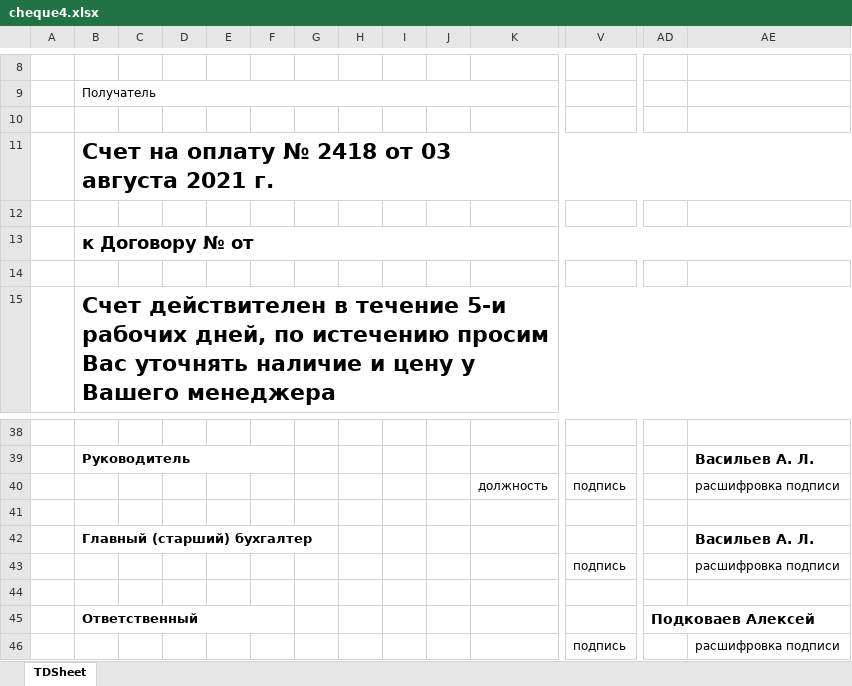
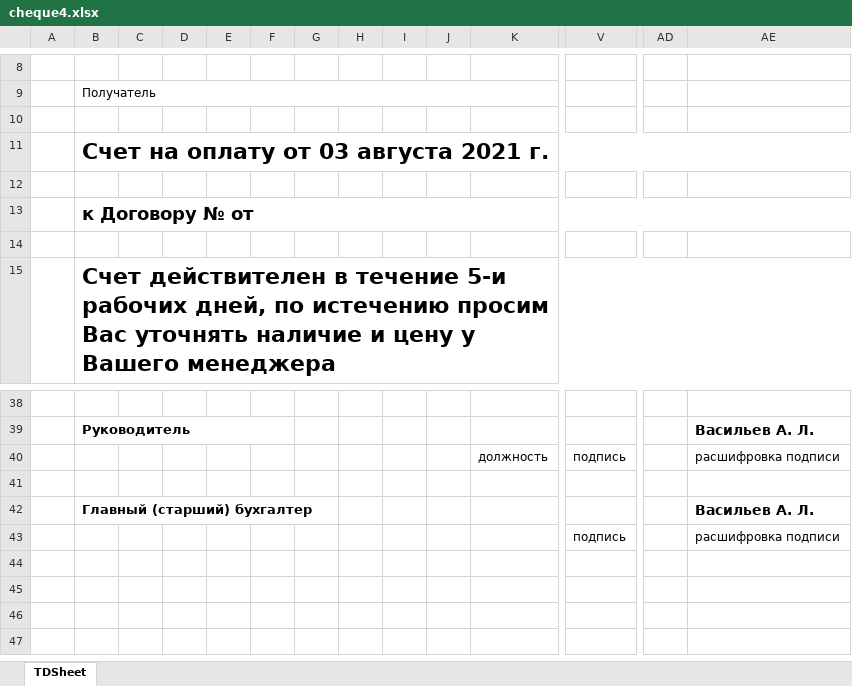
Before and after one commit to HarryMath/mez-shop-api, an Excel workbook: src/main/resources/cheque4.xlsx, sheet TDSheet, drawn as a sheet; only a part is shown, gaps mark what is left out; values as stored, in another font and other column widths than the file's, no borders; rows hold the shown columns only; the diff names each change by its address in the sheet, - before the commit and + after, or states it on an @@ line.

Commit message:
date of order added to cheque

```diff
--- a/src/main/resources/cheque4.xlsx (sheet TDSheet)
+++ b/src/main/resources/cheque4.xlsx (sheet TDSheet)
-B11: Счет на оплату № 2418 от 03 августа 2021 г.
+B11: Счет на оплату от 03 августа 2021 г.
-row 43:  |  |  |  |  |  |  |  |  |  |  | подпись |  | расшифровка подписи
-row 44: (empty)
-row 45:  | Ответственный |  |  |  |  |  |  |  |  |  |  | Подковаев Алексей
```
Also changed, not shown: src/main/resources/cheque1.xlsx, src/main/resources/cheque2.xlsx, 3 other files.
